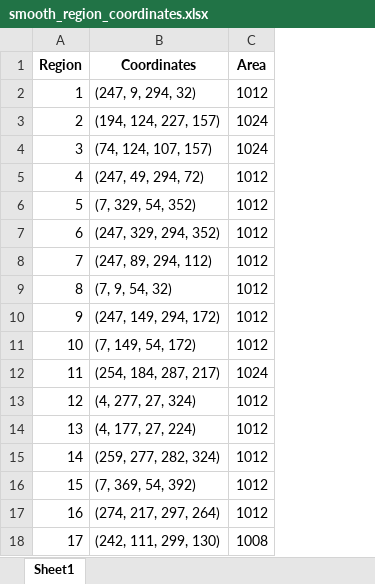
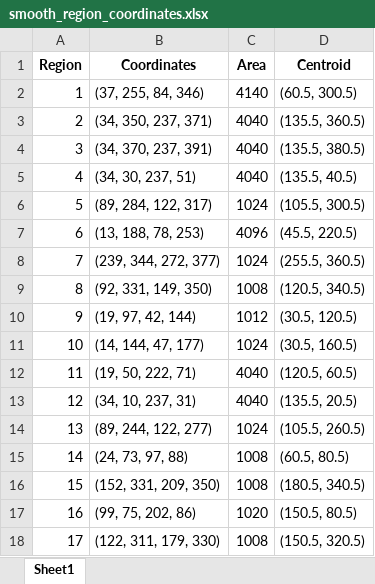
Before and after one commit to diksha-ashkid/Text2Poster-ICASSP-22, an Excel workbook: display/smooth_region_coordinates.xlsx, sheet Sheet1, drawn as a sheet; only a part is shown; values as stored, in another font and other column widths than the file's, no borders; the diff covers the shown part only; the diff names each change by its address in the sheet, - before the commit and + after, or states it on an @@ line.

Commit message:
creating the actual file for excel info

```diff
--- a/display/smooth_region_coordinates.xlsx (sheet Sheet1)
+++ b/display/smooth_region_coordinates.xlsx (sheet Sheet1)
+column D (Centroid), rows 2-18: (60.5, 300.5) | (135.5, 360.5) | (135.5, 380.5) | (135.5, 40.5) | (105.5, 300.5) | (45.5, 220.5) | (255.5, 360.5) | (120.5, 340.5) | (30.5, 120.5) | (30.5, 160.5) | (120.5, 60.5) | (135.5, 20.5) | (105.5, 260.5) | (60.5, 80.5) | (180.5, 340.5) | (150.5, 80.5) | (150.5, 320.5)
-B2 (Coordinates): (247, 9, 294, 32)
+B2 (Coordinates): (37, 255, 84, 346)
-C2 (Area): 1012
+C2 (Area): 4140
-B3 (Coordinates): (194, 124, 227, 157)
+B3 (Coordinates): (34, 350, 237, 371)
-C3:C4 (Area): 1024
+C3:C4 (Area): 4040
-B4 (Coordinates): (74, 124, 107, 157)
+B4 (Coordinates): (34, 370, 237, 391)
-B5 (Coordinates): (247, 49, 294, 72)
+B5 (Coordinates): (34, 30, 237, 51)
-C5 (Area): 1012
+C5 (Area): 4040
-B6 (Coordinates): (7, 329, 54, 352)
+B6 (Coordinates): (89, 284, 122, 317)
-C6 (Area): 1012
+C6 (Area): 1024
-B7 (Coordinates): (247, 329, 294, 352)
+B7 (Coordinates): (13, 188, 78, 253)
-C7 (Area): 1012
+C7 (Area): 4096
-B8 (Coordinates): (247, 89, 294, 112)
+B8 (Coordinates): (239, 344, 272, 377)
-C8 (Area): 1012
+C8 (Area): 1024
-B9 (Coordinates): (7, 9, 54, 32)
+B9 (Coordinates): (92, 331, 149, 350)
-C9 (Area): 1012
+C9 (Area): 1008
-B10 (Coordinates): (247, 149, 294, 172)
+B10 (Coordinates): (19, 97, 42, 144)
-B11 (Coordinates): (7, 149, 54, 172)
+B11 (Coordinates): (14, 144, 47, 177)
-C11 (Area): 1012
+C11 (Area): 1024
-B12 (Coordinates): (254, 184, 287, 217)
+B12 (Coordinates): (19, 50, 222, 71)
-C12 (Area): 1024
+C12 (Area): 4040
-B13 (Coordinates): (4, 277, 27, 324)
+B13 (Coordinates): (34, 10, 237, 31)
-C13 (Area): 1012
+C13 (Area): 4040
-B14 (Coordinates): (4, 177, 27, 224)
+B14 (Coordinates): (89, 244, 122, 277)
-C14 (Area): 1012
+C14 (Area): 1024
-B15 (Coordinates): (259, 277, 282, 324)
+B15 (Coordinates): (24, 73, 97, 88)
-C15:C16 (Area): 1012
+C15:C16 (Area): 1008
-B16 (Coordinates): (7, 369, 54, 392)
+B16 (Coordinates): (152, 331, 209, 350)
-B17 (Coordinates): (274, 217, 297, 264)
+B17 (Coordinates): (99, 75, 202, 86)
-C17 (Area): 1012
+C17 (Area): 1020
-B18 (Coordinates): (242, 111, 299, 130)
+B18 (Coordinates): (122, 311, 179, 330)
```
Also changed, not shown: 24 edited cells elsewhere in this sheet, 6 other files.
